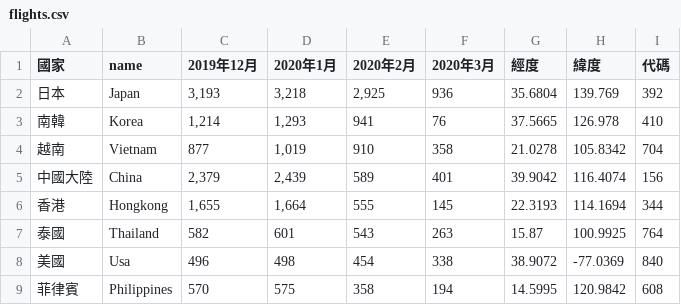
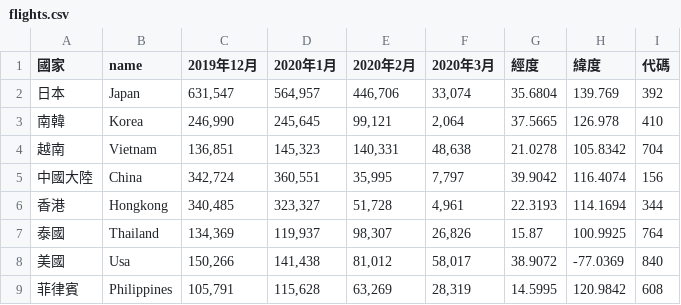
Before and after one commit to nickchang1716/UNews, a CSV file: data/flights.csv, drawn as a sheet; only a part is shown; the diff covers the shown part only.

Commit message:
update flight.csv to new data

```diff
--- a/data/flights.csv
+++ b/data/flights.csv
@@ -1,9 +1,9 @@
 國家,name,2019年12月,2020年1月,2020年2月,2020年3月,經度,緯度,代碼
-日本,Japan,"3,193","3,218","2,925",936,35.6804,139.769,392
-南韓,Korea,"1,214","1,293",941,76,37.5665,126.978,410
-越南,Vietnam,877,"1,019",910,358,21.0278,105.8342,704
-中國大陸,China,"2,379","2,439",589,401,39.9042,116.4074,156
-香港,Hongkong,"1,655","1,664",555,145,22.3193,114.1694,344
-泰國,Thailand,582,601,543,263,15.87,100.9925,764
-美國,Usa,496,498,454,338,38.9072,-77.0369,840
-菲律賓,Philippines,570,575,358,194,14.5995,120.9842,608
+日本,Japan,"631,547","564,957","446,706","33,074",35.6804,139.769,392
+南韓,Korea,"246,990","245,645","99,121","2,064",37.5665,126.978,410
+越南,Vietnam,"136,851","145,323","140,331","48,638",21.0278,105.8342,704
+中國大陸,China,"342,724","360,551","35,995","7,797",39.9042,116.4074,156
+香港,Hongkong,"340,485","323,327","51,728","4,961",22.3193,114.1694,344
+泰國,Thailand,"134,369","119,937","98,307","26,826",15.87,100.9925,764
+美國,Usa,"150,266","141,438","81,012","58,017",38.9072,-77.0369,840
+菲律賓,Philippines,"105,791","115,628","63,269","28,319",14.5995,120.9842,608
```
Also changed, not shown: 24 edited cells elsewhere in this file.
